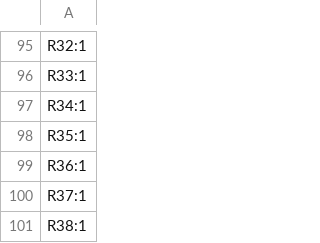
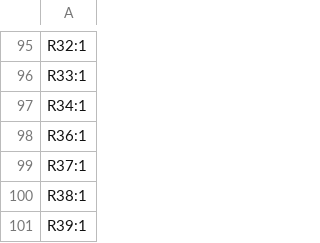
Before and after one commit to icl-rocketry/Ricardo-Chad, a CSV file: Hardware/production/designators.csv, drawn as a sheet; only a part is shown, gaps mark what is left out; the shorter side is filled out with more unchanged rows; the diff names each change by its address in the sheet, - before the commit and + after, or states it on an @@ line.

```diff
--- a/Hardware/production/designators.csv
+++ b/Hardware/production/designators.csv
-row 98: R35:1
```
Also changed, not shown: Hardware/production/bom.csv, Hardware/production/positions.csv, 13 other files.
